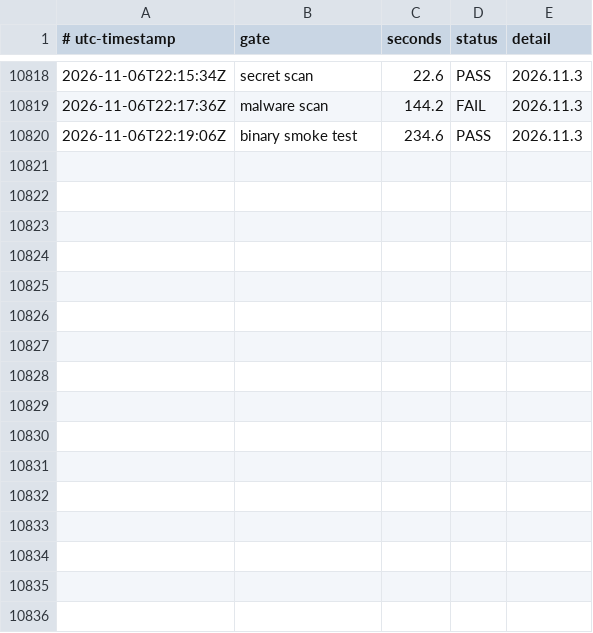
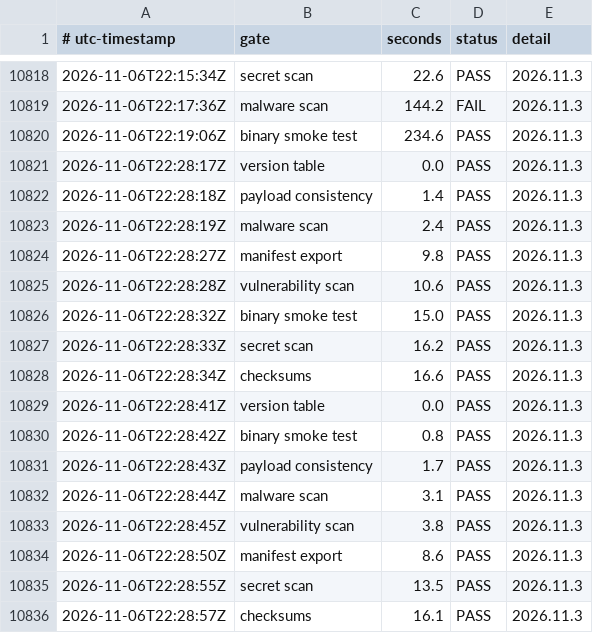
Before and after one commit to smprather/engineering-loadout, a TSV file: assurance/release-timings.tsv, drawn as a sheet; only a part is shown, gaps mark what is left out; the diff names each change by its address in the sheet, - before the commit and + after, or states it on an @@ line.

Commit message:
chore(assurance): 2026.11.3 release rows
Dry-run gates 19 s cached; release 112 s (smoke/scan cached, stash upload 328 MB).
Tag 2026.11.3 published and verified: 4 assets, signed tag, remote main == tag commit.

```diff
--- a/assurance/release-timings.tsv
+++ b/assurance/release-timings.tsv
+row 10821: 2026-11-06T22:28:17Z | version table | 0.0 | PASS | 2026.11.3
+row 10822: 2026-11-06T22:28:18Z | payload consistency | 1.4 | PASS | 2026.11.3
+row 10823: 2026-11-06T22:28:19Z | malware scan | 2.4 | PASS | 2026.11.3
+row 10824: 2026-11-06T22:28:27Z | manifest export | 9.8 | PASS | 2026.11.3
+row 10825: 2026-11-06T22:28:28Z | vulnerability scan | 10.6 | PASS | 2026.11.3
+row 10826: 2026-11-06T22:28:32Z | binary smoke test | 15.0 | PASS | 2026.11.3
+row 10827: 2026-11-06T22:28:33Z | secret scan | 16.2 | PASS | 2026.11.3
+row 10828: 2026-11-06T22:28:34Z | checksums | 16.6 | PASS | 2026.11.3
+row 10829: 2026-11-06T22:28:41Z | version table | 0.0 | PASS | 2026.11.3
+row 10830: 2026-11-06T22:28:42Z | binary smoke test | 0.8 | PASS | 2026.11.3
+row 10831: 2026-11-06T22:28:43Z | payload consistency | 1.7 | PASS | 2026.11.3
+row 10832: 2026-11-06T22:28:44Z | malware scan | 3.1 | PASS | 2026.11.3
+row 10833: 2026-11-06T22:28:45Z | vulnerability scan | 3.8 | PASS | 2026.11.3
+row 10834: 2026-11-06T22:28:50Z | manifest export | 8.6 | PASS | 2026.11.3
+row 10835: 2026-11-06T22:28:55Z | secret scan | 13.5 | PASS | 2026.11.3
+row 10836: 2026-11-06T22:28:57Z | checksums | 16.1 | PASS | 2026.11.3
```
